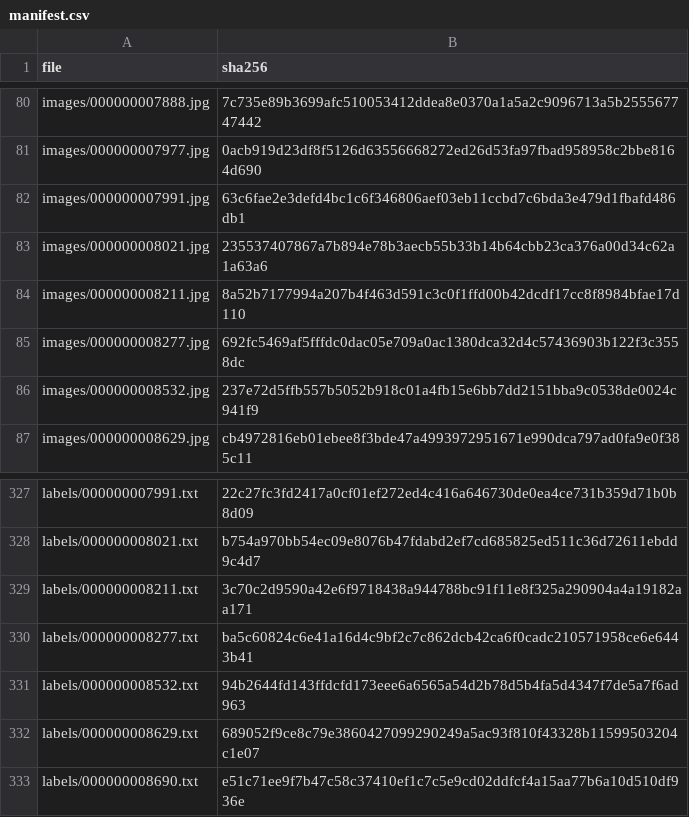
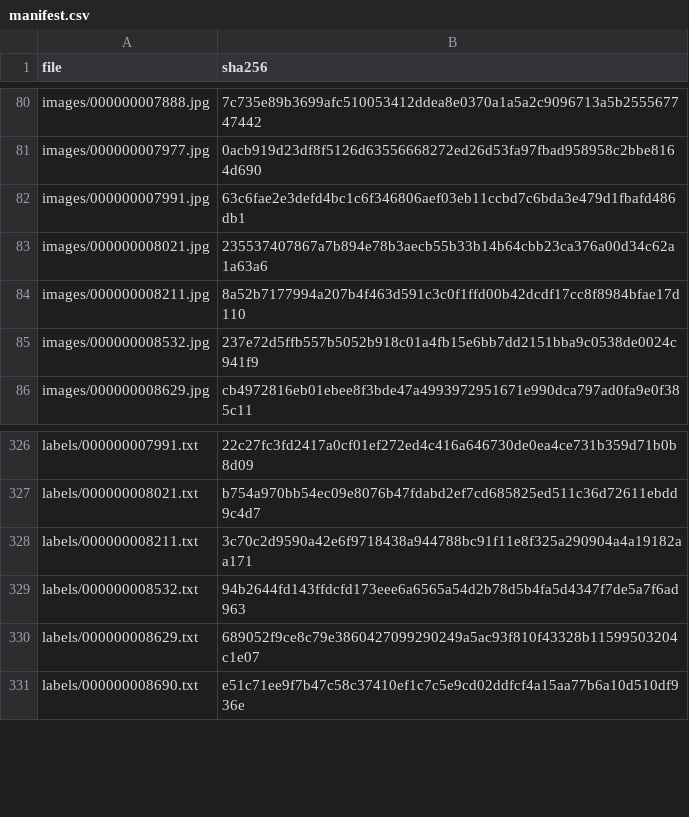
Before and after one commit to ngocngoc0406/K5-L23-Day10-NguyenThiNgoc-2A202603236-DatasetReleaseHandover, a CSV file: submission/r68007/handover/lab250_1bfe29bf7f88_v2/manifest.csv, drawn as a sheet; only a part is shown, gaps mark what is left out; the diff names each change by its address in the sheet, - before the commit and + after, or states it on an @@ line.

```diff
--- a/submission/r68007/handover/lab250_1bfe29bf7f88_v2/manifest.csv
+++ b/submission/r68007/handover/lab250_1bfe29bf7f88_v2/manifest.csv
-row 85: images/000000008277.jpg | 692fc5469af5fffdc0dac05e709a0ac1380dca32d4c57436903b122f3c3558dc
-row 330: labels/000000008277.txt | ba5c60824c6e41a16d4c9bf2c7c862dcb42ca6f0cadc210571958ce6e6443b41
```
Also changed, not shown: reviews/r68007/review_manh.csv, reviews/review_mai.csv, 28 other files.
